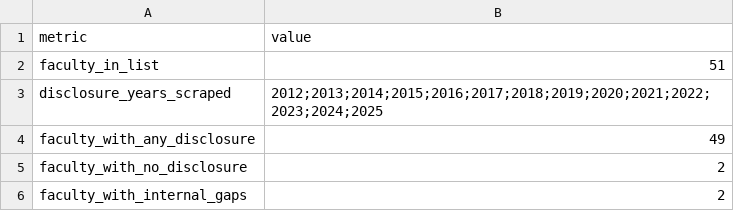
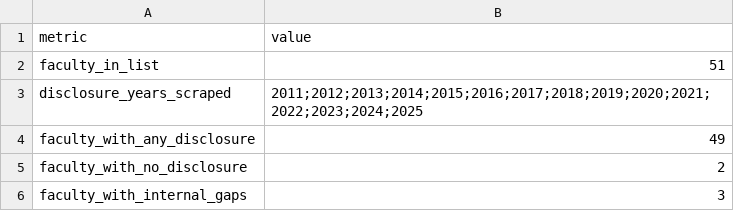
Before and after one commit to JimWallace/SPHS-Salary-Analysis, a CSV file: analysis_output/disclosure_completeness_summary.csv, drawn as a sheet.

```diff
--- a/analysis_output/disclosure_completeness_summary.csv
+++ b/analysis_output/disclosure_completeness_summary.csv
@@ -2,5 +2,5 @@ metric,value
 faculty_in_list,51
-disclosure_years_scraped,2012;2013;2014;2015;2016;2017;2018;2019;2020;2021;2022;2023;2024;2025
+disclosure_years_scraped,2011;2012;2013;2014;2015;2016;2017;2018;2019;2020;2021;2022;2023;2024;2025
 faculty_with_any_disclosure,49
 faculty_with_no_disclosure,2
-faculty_with_internal_gaps,2
+faculty_with_internal_gaps,3
```
Also changed, not shown: analysis_output/disclosure_completeness_table.csv, analysis_output/disclosure_public_crosscheck.csv, 5 other files.
